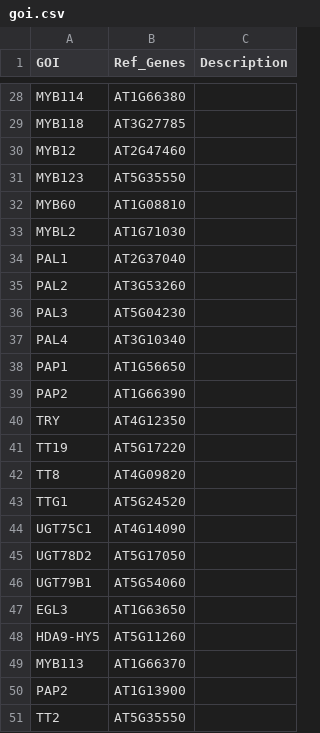
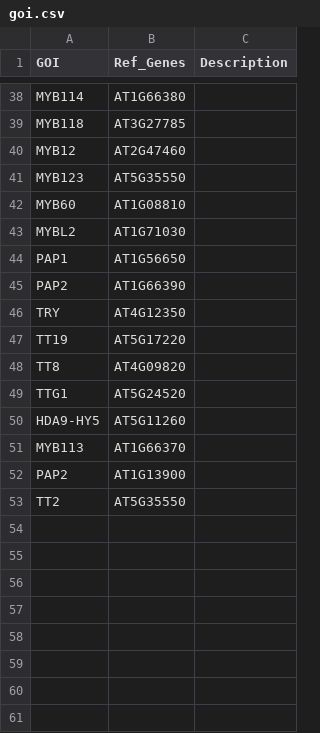
Before and after one commit to niederhuth/mimulus-assembly, a CSV file: misc/goi.csv, drawn as a sheet; only a part is shown, gaps mark what is left out; the diff covers the shown part only.

```diff
--- a/misc/goi.csv
+++ b/misc/goi.csv
@@ -33,6 +43,2 @@ MYB60,AT1G08810,,
 MYBL2,AT1G71030,,
-PAL1,AT2G37040,,
-PAL2,AT3G53260,,
-PAL3,AT5G04230,,
-PAL4,AT3G10340,,
 PAP1,AT1G56650,,
@@ -43,6 +49,2 @@ TT8,AT4G09820,,
 TTG1,AT5G24520,,
-UGT75C1,AT4G14090,,
-UGT78D2,AT5G17050,,
-UGT79B1,AT5G54060,,
-EGL3,AT1G63650,,
 HDA9-HY5,AT5G11260,,
```
Also changed, not shown: 21 added rows, 12 removed rows and 4 edited cells elsewhere in this file, 2 other files.
